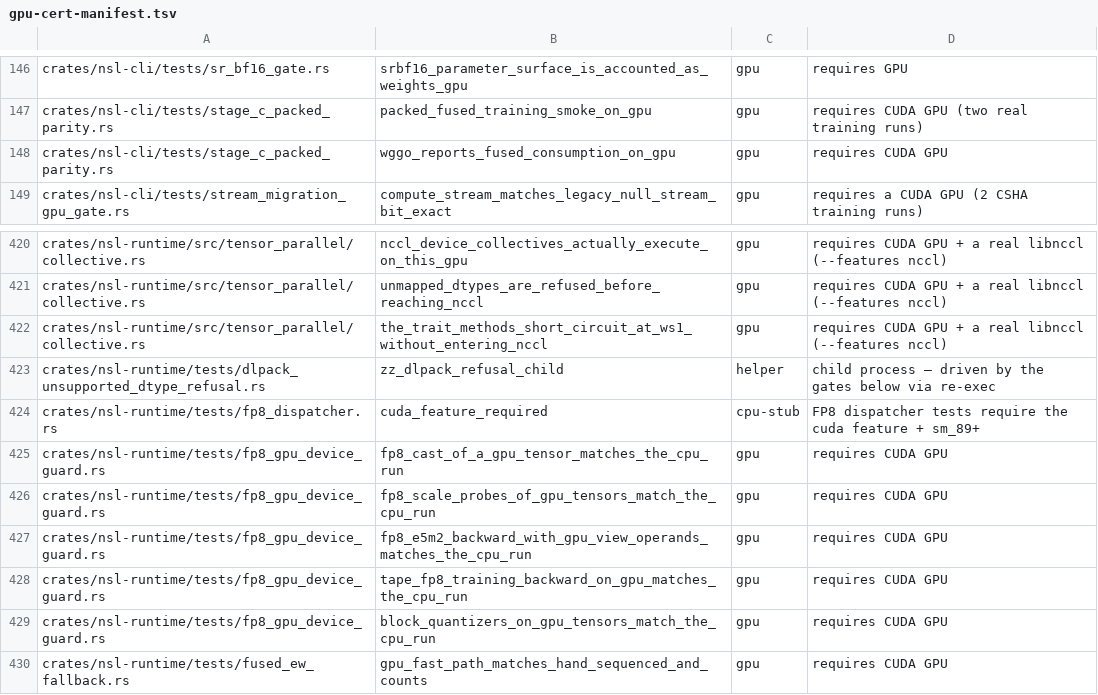
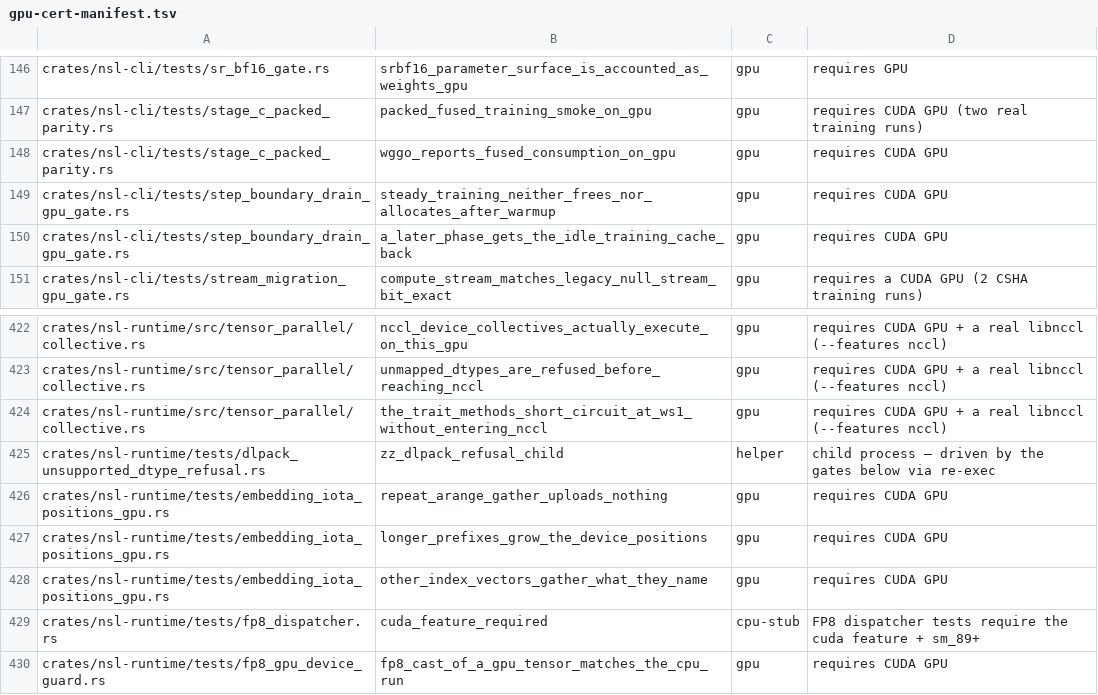
Before and after one commit to bwiemz/NSL, a TSV file: ci/gpu-cert-manifest.tsv, drawn as a sheet; only a part is shown, gaps mark what is left out; the shorter side is filled out with more unchanged rows; the diff names each change by its address in the sheet, - before the commit and + after, or states it on an @@ line.

```diff
--- a/ci/gpu-cert-manifest.tsv
+++ b/ci/gpu-cert-manifest.tsv
+row 149: crates/nsl-cli/tests/step_boundary_drain_gpu_gate.rs | steady_training_neither_frees_nor_allocates_after_warmup | gpu | requires CUDA GPU
+row 150: crates/nsl-cli/tests/step_boundary_drain_gpu_gate.rs | a_later_phase_gets_the_idle_training_cache_back | gpu | requires CUDA GPU
+row 426: crates/nsl-runtime/tests/embedding_iota_positions_gpu.rs | repeat_arange_gather_uploads_nothing | gpu | requires CUDA GPU
+row 427: crates/nsl-runtime/tests/embedding_iota_positions_gpu.rs | longer_prefixes_grow_the_device_positions | gpu | requires CUDA GPU
+row 428: crates/nsl-runtime/tests/embedding_iota_positions_gpu.rs | other_index_vectors_gather_what_they_name | gpu | requires CUDA GPU
```
Also changed, not shown: 7 other files.
